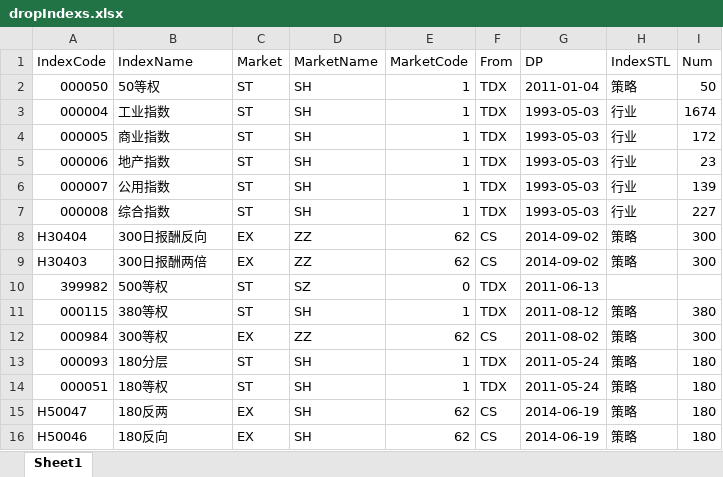
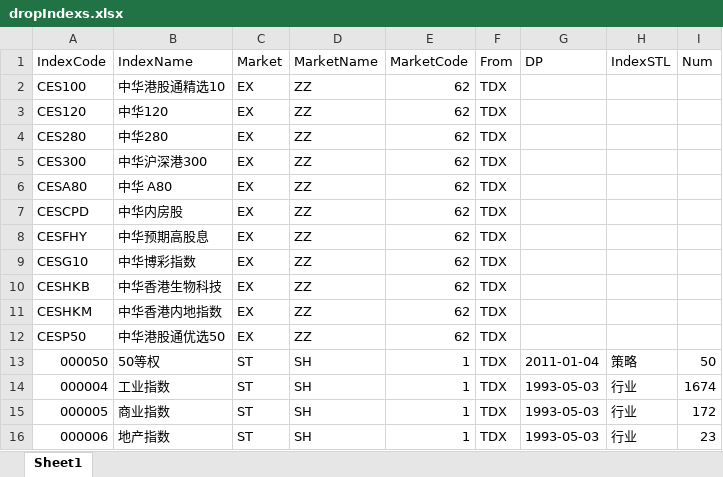
Before and after one commit to u588/app, an Excel workbook: TDXapp/tdxAppData/dropIndexs.xlsx, sheet Sheet1, drawn as a sheet; only a part is shown; the shorter side is filled out with more unchanged rows; values as stored, in another font and other column widths than the file's, no cell formats; the diff names each change by its address in the sheet, - before the commit and + after, or states it on an @@ line.

```diff
--- a/TDXapp/tdxAppData/dropIndexs.xlsx (sheet Sheet1)
+++ b/TDXapp/tdxAppData/dropIndexs.xlsx (sheet Sheet1)
+row 2: CES100 | 中华港股通精选10 | EX | ZZ | 62 | TDX
+row 3: CES120 | 中华120 | EX | ZZ | 62 | TDX
+row 4: CES280 | 中华280 | EX | ZZ | 62 | TDX
+row 5: CES300 | 中华沪深港300 | EX | ZZ | 62 | TDX
+row 6: CESA80 | 中华 A80 | EX | ZZ | 62 | TDX
+row 7: CESCPD | 中华内房股 | EX | ZZ | 62 | TDX
+row 8: CESFHY | 中华预期高股息 | EX | ZZ | 62 | TDX
+row 9: CESG10 | 中华博彩指数 | EX | ZZ | 62 | TDX
+row 10: CESHKB | 中华香港生物科技 | EX | ZZ | 62 | TDX
+row 11: CESHKM | 中华香港内地指数 | EX | ZZ | 62 | TDX
+row 12: CESP50 | 中华港股通优选50 | EX | ZZ | 62 | TDX
```
Also changed, not shown: cell formats, 2 other files.
